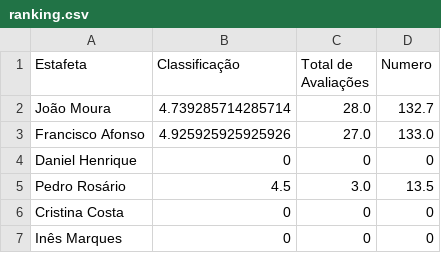
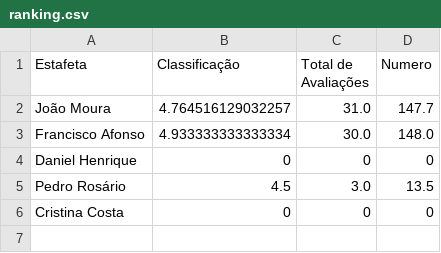
Before and after one commit to joaomoura03/IA-23-24, a CSV file: csv/ranking.csv, drawn as a sheet.

```diff
--- a/csv/ranking.csv
+++ b/csv/ranking.csv
@@ -1,4 +1,4 @@
 Estafeta,Classificação,Total de Avaliações,Numero
-João Moura,4.739285714285714,28.0,132.7
-Francisco Afonso,4.925925925925926,27.0,133.0
+João Moura,4.764516129032257,31.0,147.7
+Francisco Afonso,4.933333333333334,30.0,148.0
 Daniel Henrique,0,0,0
@@ -6,2 +6 @@ Pedro Rosário,4.5,3.0,13.5
 Cristina Costa,0,0,0
-Inês Marques,0,0,0
```
Also changed, not shown: 5 other files.
